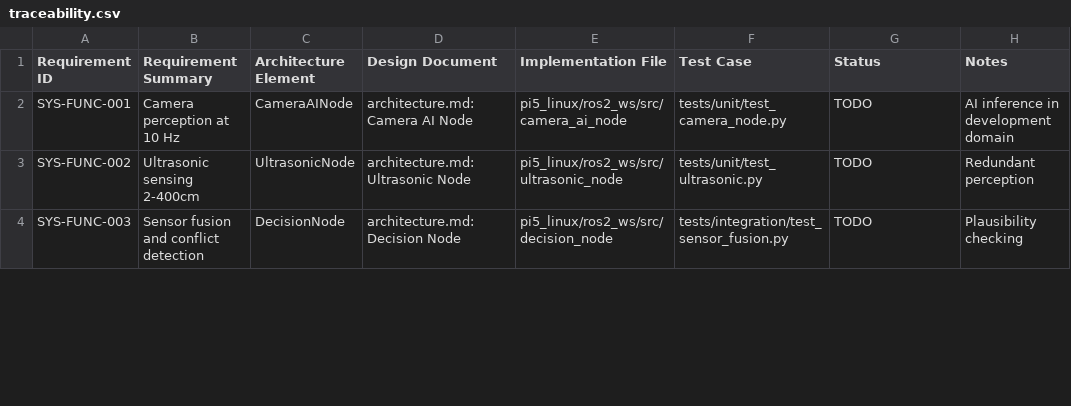
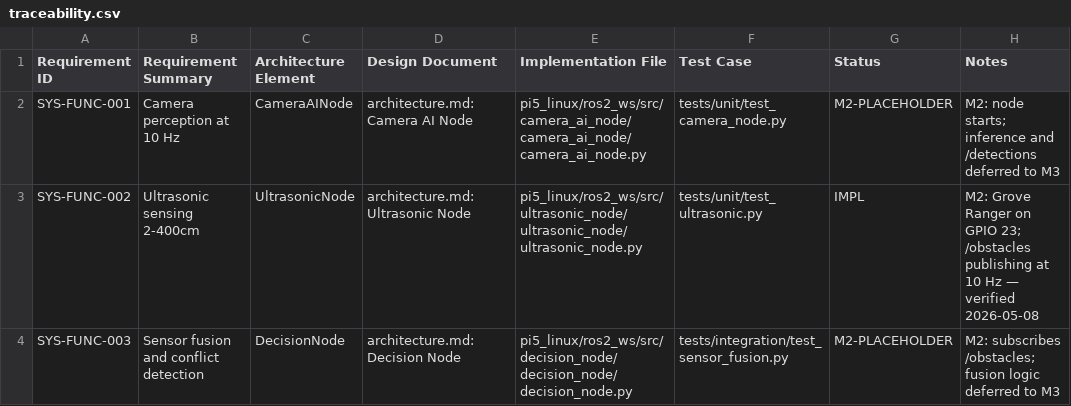
Before and after one commit to tipou82/safety-supervised-edge-ai-demo, a CSV file: requirements/traceability.csv, drawn as a sheet; only a part is shown; the diff covers the shown part only.

```diff
--- a/requirements/traceability.csv
+++ b/requirements/traceability.csv
@@ -1,4 +1,4 @@
 Requirement ID,Requirement Summary,Architecture Element,Design Document,Implementation File,Test Case,Status,Notes
-SYS-FUNC-001,Camera perception at 10 Hz,CameraAINode,architecture.md:Camera AI Node,pi5_linux/ros2_ws/src/camera_ai_node,tests/unit/test_camera_node.py,TODO,AI inference in development domain
-SYS-FUNC-002,Ultrasonic sensing 2-400cm,UltrasonicNode,architecture.md:Ultrasonic Node,pi5_linux/ros2_ws/src/ultrasonic_node,tests/unit/test_ultrasonic.py,TODO,Redundant perception
-SYS-FUNC-003,Sensor fusion and conflict detection,DecisionNode,architecture.md:Decision Node,pi5_linux/ros2_ws/src/decision_node,tests/integration/test_sensor_fusion.py,TODO,Plausibility checking
+SYS-FUNC-001,Camera perception at 10 Hz,CameraAINode,architecture.md:Camera AI Node,pi5_linux/ros2_ws/src/camera_ai_node/camera_ai_node/camera_ai_node.py,tests/unit/test_camera_node.py,M2-PLACEHOLDER,M2: node starts; inference and /detections deferred to M3
+SYS-FUNC-002,Ultrasonic sensing 2-400cm,UltrasonicNode,architecture.md:Ultrasonic Node,pi5_linux/ros2_ws/src/ultrasonic_node/ultrasonic_node/ultrasonic_node.py,tests/unit/test_ultrasonic.py,IMPL,M2: Grove Ranger on GPIO 23; /obstacles publishing at 10 Hz — verified 2026-05-08
+SYS-FUNC-003,Sensor fusion and conflict detection,DecisionNode,architecture.md:Decision Node,pi5_linux/ros2_ws/src/decision_node/decision_node/decision_node.py,tests/integration/test_sensor_fusion.py,M2-PLACEHOLDER,M2: subscribes /obstacles; fusion logic deferred to M3
```
Also changed, not shown: 21 edited cells elsewhere in this file, 1 other file.
